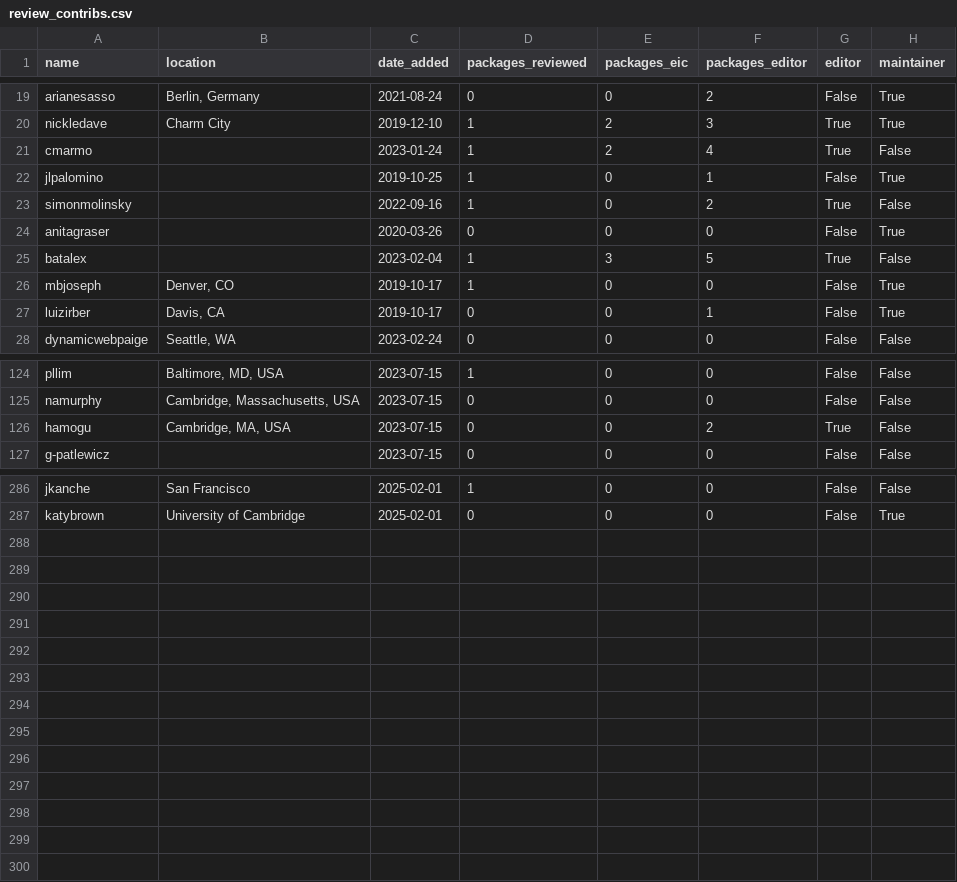
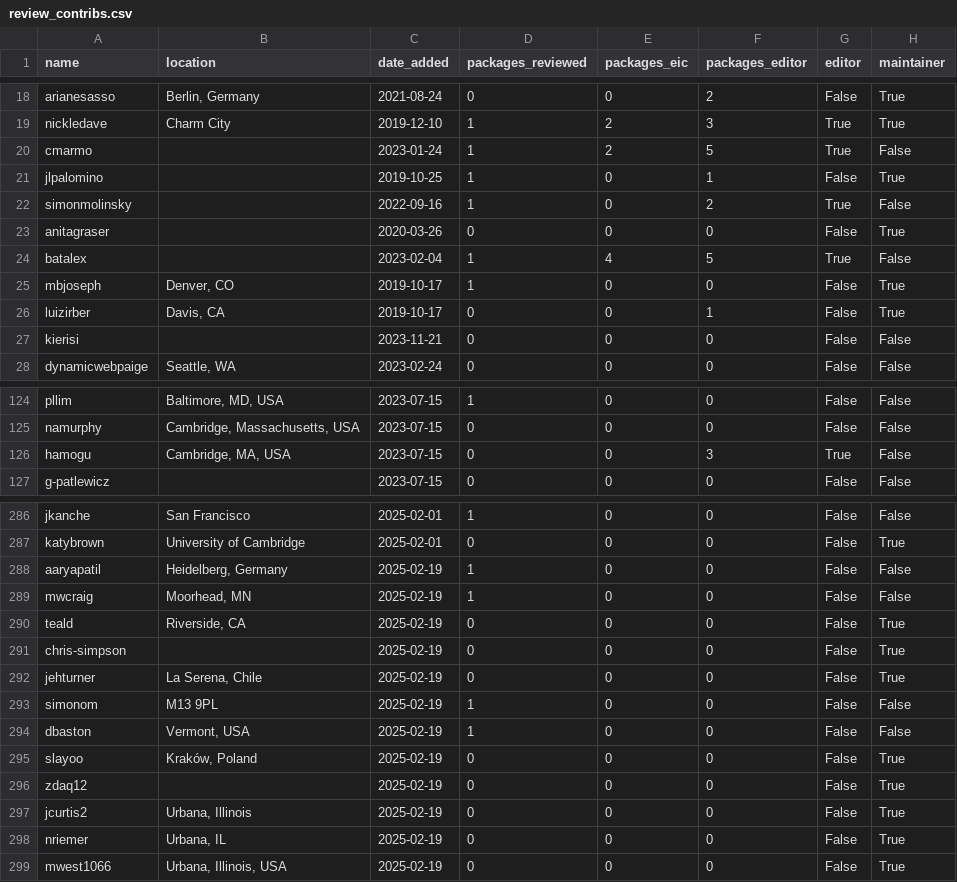
Before and after one commit to pyOpenSci/peer-review-metrics, a CSV file: _data/review_contribs.csv, drawn as a sheet; only a part is shown, gaps mark what is left out; addresses are those after the commit; the diff names each change by its address in the sheet, - before the commit and + after, or states it on an @@ line.

Commit message:
Update: issue, pr and contrib metadata file for current year

```diff
--- a/_data/review_contribs.csv
+++ b/_data/review_contribs.csv
-F20 (packages_editor): 4
+F20 (packages_editor): 5
-E24 (packages_eic): 3
+E24 (packages_eic): 4
@@ row 5 moved to row 27: kierisi @@
-F126 (packages_editor): 2
+F126 (packages_editor): 3
+row 288: aaryapatil | Heidelberg, Germany | 2025-02-19 | 1 | 0 | 0 | False | False
+row 289: mwcraig | Moorhead, MN | 2025-02-19 | 1 | 0 | 0 | False | False
+row 290: teald | Riverside, CA | 2025-02-19 | 0 | 0 | 0 | False | True
+row 291: chris-simpson |  | 2025-02-19 | 0 | 0 | 0 | False | True
+row 292: jehturner | La Serena, Chile | 2025-02-19 | 0 | 0 | 0 | False | True
+row 293: simonom | M13 9PL | 2025-02-19 | 1 | 0 | 0 | False | False
+row 294: dbaston | Vermont, USA | 2025-02-19 | 1 | 0 | 0 | False | False
+row 295: slayoo | Kraków, Poland | 2025-02-19 | 0 | 0 | 0 | False | True
+row 296: zdaq12 |  | 2025-02-19 | 0 | 0 | 0 | False | True
+row 297: jcurtis2 | Urbana, Illinois | 2025-02-19 | 0 | 0 | 0 | False | True
+row 298: nriemer | Urbana, IL | 2025-02-19 | 0 | 0 | 0 | False | True
+row 299: mwest1066 | Urbana, Illinois, USA | 2025-02-19 | 0 | 0 | 0 | False | True
```
Also changed, not shown: _data/review_presubmissions.csv, _data/review_submissions.csv, 1 other file.
